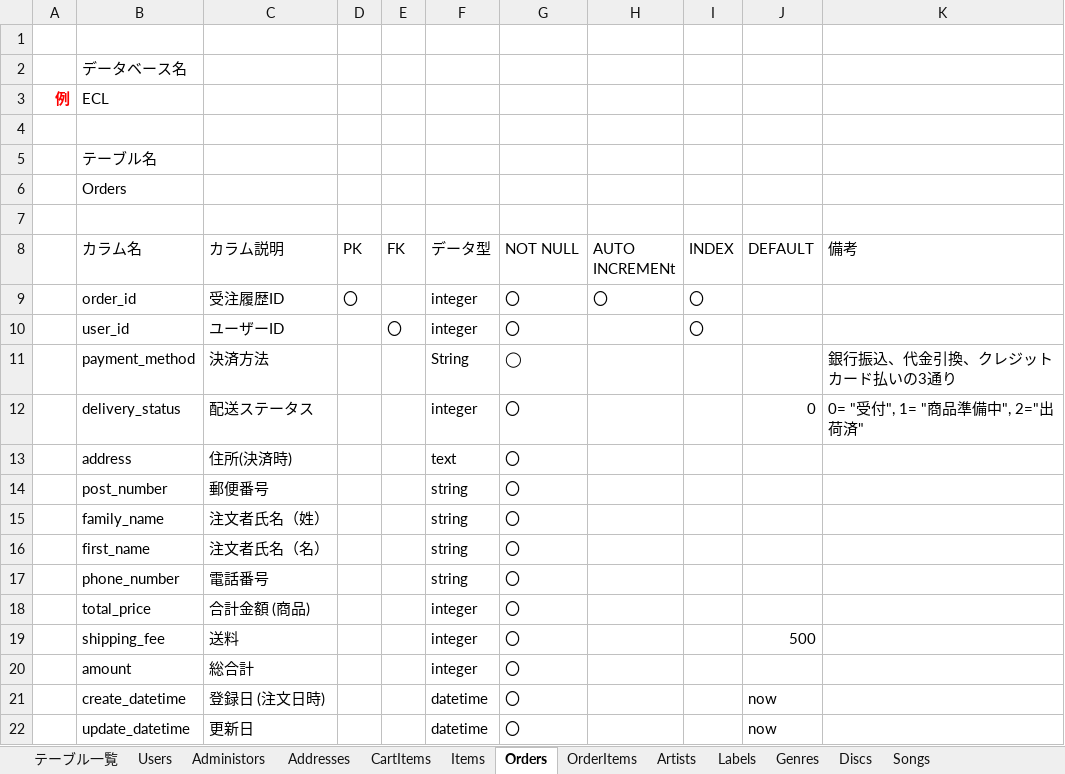
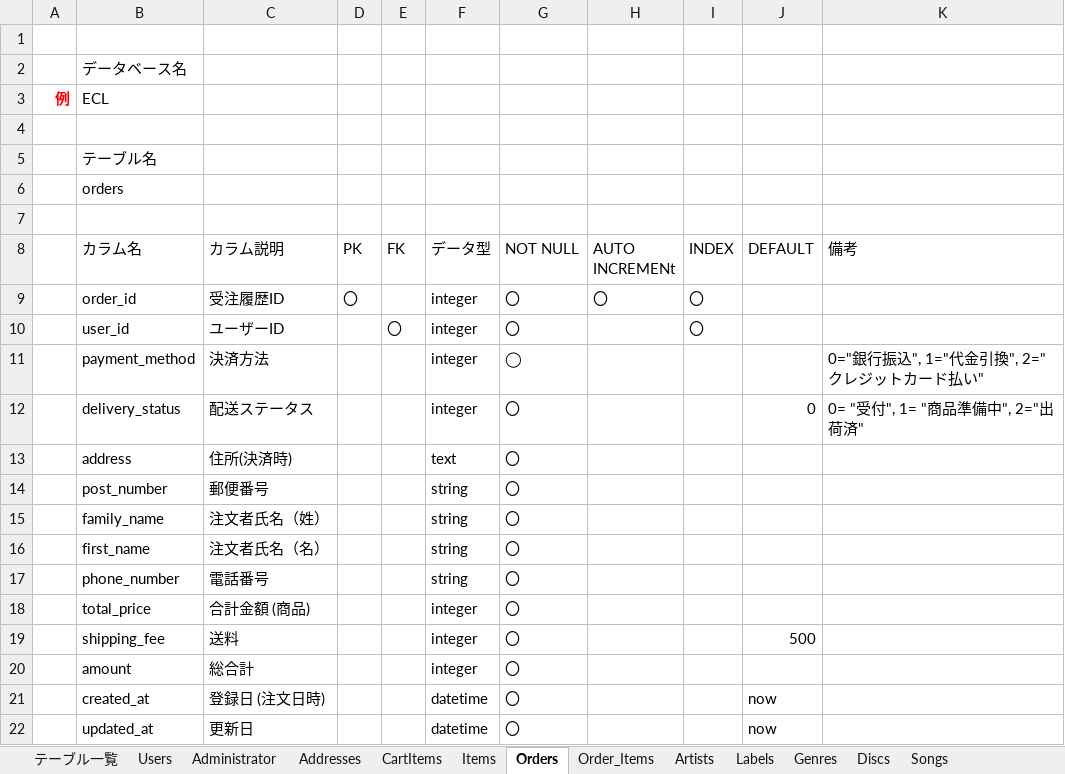
Before and after one commit to ecl11/ECL, an Excel workbook: ECLテーブル定義書.xlsx, sheet Orders, drawn as a sheet; values as stored, in another font and other column widths than the file's, no borders; charts and pictures not drawn; the diff names each change by its address in the sheet, - before the commit and + after, or states it on an @@ line.

```diff
--- a/ECLテーブル定義書.xlsx (sheet Orders)
+++ b/ECLテーブル定義書.xlsx (sheet Orders)
-sheet tab: Administors
+sheet tab: Administrator
-sheet tab: OrderItems
+sheet tab: Order_Items
-B6 (カラム名): Orders
+B6 (カラム名): orders
-F11 (データ型): String
+F11 (データ型): integer
-K11 (備考): 銀行振込、代金引換、クレジットカード払いの3通り
+K11 (備考): 0="銀行振込", 1="代金引換", 2="クレジットカード払い"
-B21 (カラム名): create_datetime
+B21 (カラム名): created_at
-B22 (カラム名): update_datetime
+B22 (カラム名): updated_at
```
Also changed, not shown: sheet Order_Items, sheet Genres, sheet Songs, sheet Artists, sheet Discs, sheet Labels, 5 more sheets.
